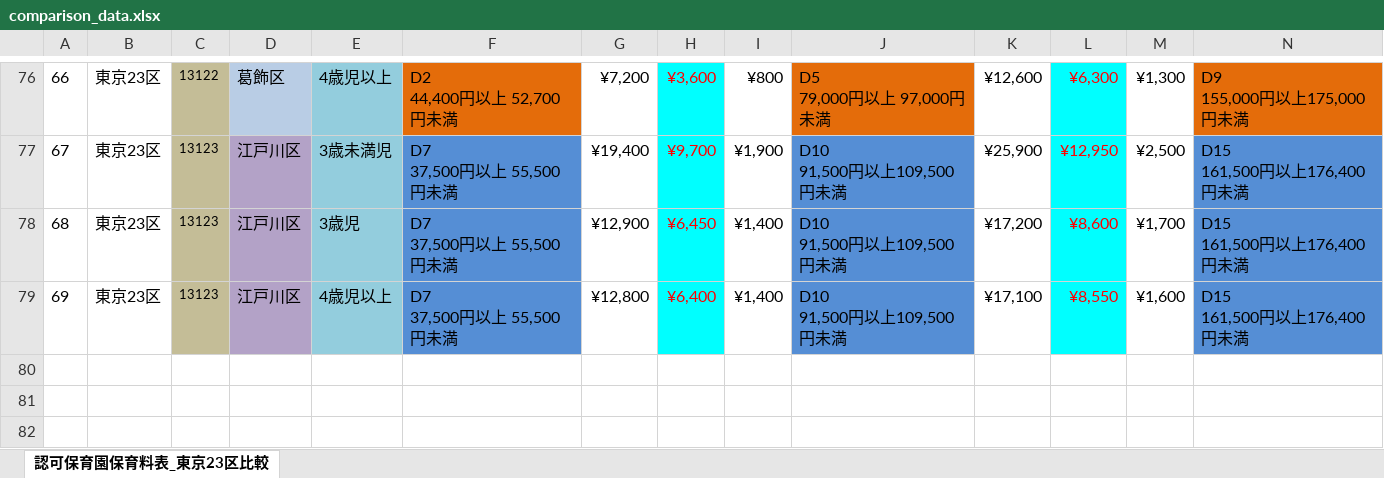
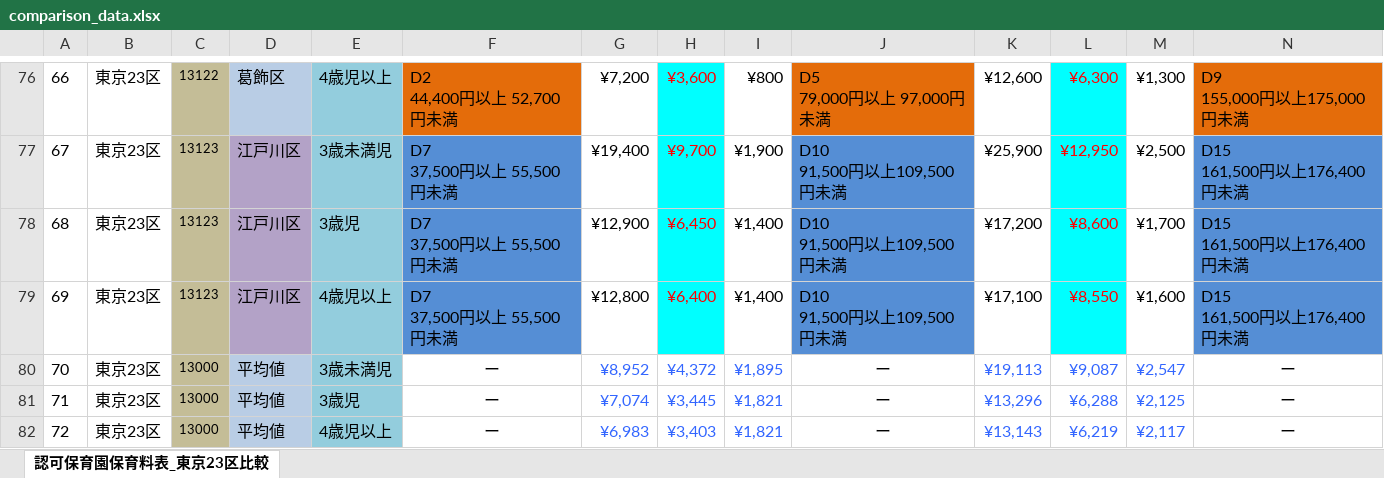
Before and after one commit to dgarage/shakaihoshou, an Excel workbook: db/comparison_data.xlsx, sheet 認可保育園保育料表_東京23区比較, drawn as a sheet; only a part is shown, gaps mark what is left out; values as stored, in another font and other column widths than the file's, no borders; rows hold the shown columns only; the diff names each change by its address in the sheet, - before the commit and + after, or states it on an @@ line.

```diff
--- a/db/comparison_data.xlsx (sheet 認可保育園保育料表_東京23区比較)
+++ b/db/comparison_data.xlsx (sheet 認可保育園保育料表_東京23区比較)
+row 80: 70 | 東京23区 | 13000 | 平均値 | 3歳未満児 | ー | ¥8,952 | ¥4,372 | ¥1,895 | ー | ¥19,113 | ¥9,087 | ¥2,547 | ー
+row 81: 71 | 東京23区 | 13000 | 平均値 | 3歳児 | ー | ¥7,074 | ¥3,445 | ¥1,821 | ー | ¥13,296 | ¥6,288 | ¥2,125 | ー
+row 82: 72 | 東京23区 | 13000 | 平均値 | 4歳児以上 | ー | ¥6,983 | ¥3,403 | ¥1,821 | ー | ¥13,143 | ¥6,219 | ¥2,117 | ー
```
